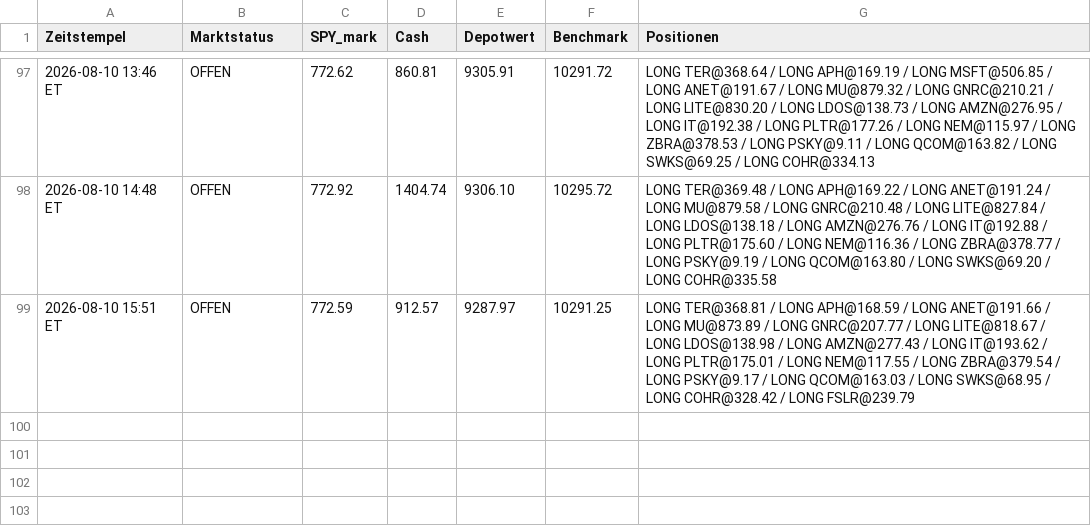
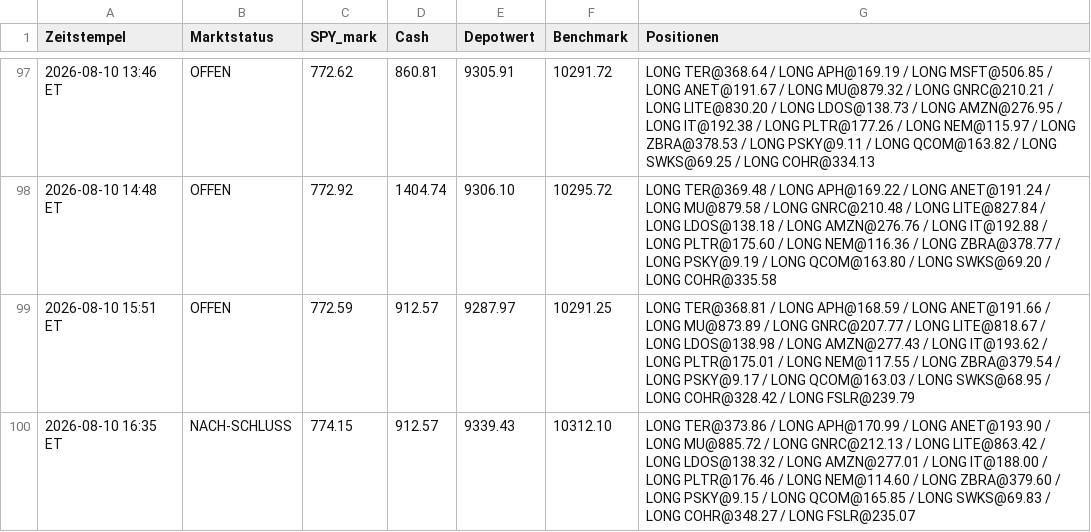
Before and after one commit to PatrickGerisch/NewsBot, a CSV file: news_bot_runs.csv, drawn as a sheet; only a part is shown, gaps mark what is left out.

```diff
--- a/news_bot_runs.csv
+++ b/news_bot_runs.csv
@@ -99 +99,2 @@ Zeitstempel,Marktstatus,SPY_mark,Cash,Depotwert,Benchmark,Positionen
 2026-08-10 15:51 ET,OFFEN,772.59,912.57,9287.97,10291.25,LONG TER@368.81 / LONG APH@168.59 / LONG ANET@191.66 / LONG MU@873.89 / LONG GNRC@207.77 / LONG LITE@818.67 / LONG LDOS@138.98 / LONG AMZN@277.43 / LONG IT@193.62 / LONG PLTR@175.01 / LONG NEM@117.55 / LONG ZBRA@379.54 / LONG PSKY@9.17 / LONG QCOM@163.03 / LONG SWKS@68.95 / LONG COHR@328.42 / LONG FSLR@239.79
+2026-08-10 16:35 ET,NACH-SCHLUSS,774.15,912.57,9339.43,10312.10,LONG TER@373.86 / LONG APH@170.99 / LONG ANET@193.90 / LONG MU@885.72 / LONG GNRC@212.13 / LONG LITE@863.42 / LONG LDOS@138.32 / LONG AMZN@277.01 / LONG IT@188.00 / LONG PLTR@176.46 / LONG NEM@114.60 / LONG ZBRA@379.60 / LONG PSKY@9.15 / LONG QCOM@165.85 / LONG SWKS@69.83 / LONG COHR@348.27 / LONG FSLR@235.07
```
Also changed, not shown: arena_history.csv, bot_history.csv, 9 other files.
